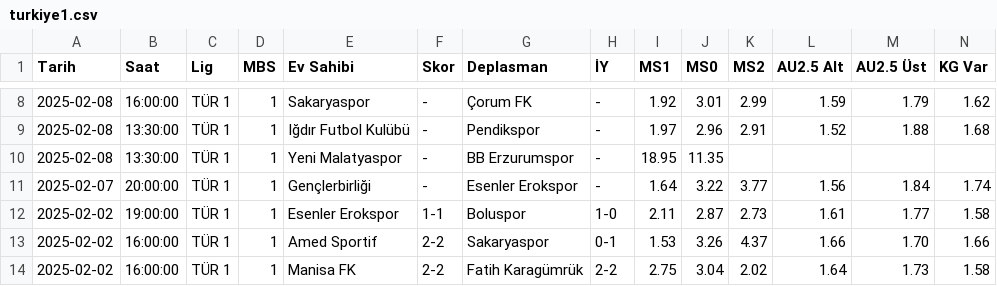
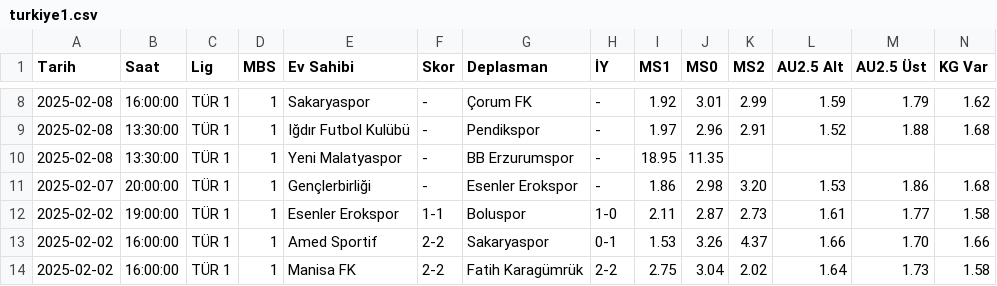
Before and after one commit to analysematchodds/match_odds_csv, a CSV file: turkiye1.csv, drawn as a sheet; only a part is shown, gaps mark what is left out; removed rows and columns are numbered as before the commit, all else as after; rows hold the shown columns only; the diff names each change by its address in the sheet, - before the commit and + after, or states it on an @@ line.

Commit message:
Update matchodds.csv

```diff
--- a/turkiye1.csv
+++ b/turkiye1.csv
-row 11: 2025-02-07 | 20:00:00 | TÜR 1 | 1 | Gençlerbirliği | - | Esenler Erokspor | - | 1.64 | 3.22 | 3.77 | 1.56 | 1.84 | 1.74
+row 11: 2025-02-07 | 20:00:00 | TÜR 1 | 1 | Gençlerbirliği | - | Esenler Erokspor | - | 1.86 | 2.98 | 3.20 | 1.53 | 1.86 | 1.68
```
